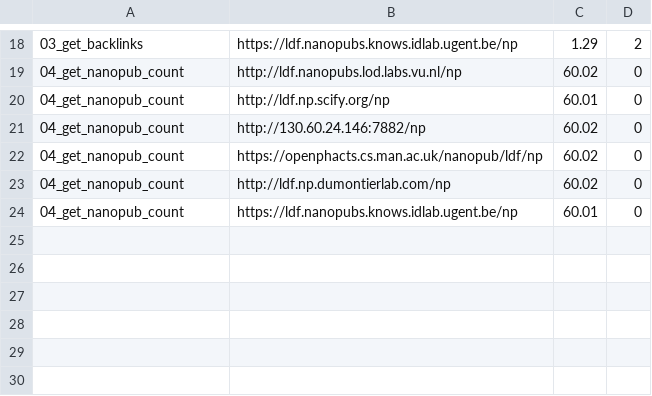
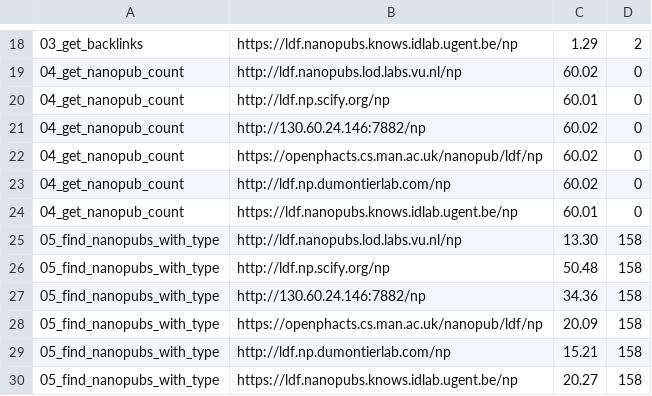
Before and after one commit to peta-pico/nanopub-services-eval, a CSV file: output/results.csv, drawn as a sheet; only a part is shown, gaps mark what is left out.

```diff
--- a/output/results.csv
+++ b/output/results.csv
@@ -24 +24,7 @@
 04_get_nanopub_count,https://ldf.nanopubs.knows.idlab.ugent.be/np,60.01,0
+05_find_nanopubs_with_type,http://ldf.nanopubs.lod.labs.vu.nl/np,13.30,158
+05_find_nanopubs_with_type,http://ldf.np.scify.org/np,50.48,158
+05_find_nanopubs_with_type,http://130.60.24.146:7882/np,34.36,158
+05_find_nanopubs_with_type,https://openphacts.cs.man.ac.uk/nanopub/ldf/np,20.09,158
+05_find_nanopubs_with_type,http://ldf.np.dumontierlab.com/np,15.21,158
+05_find_nanopubs_with_type,https://ldf.nanopubs.knows.idlab.ugent.be/np,20.27,158
```
Also changed, not shown: 2 other files.
